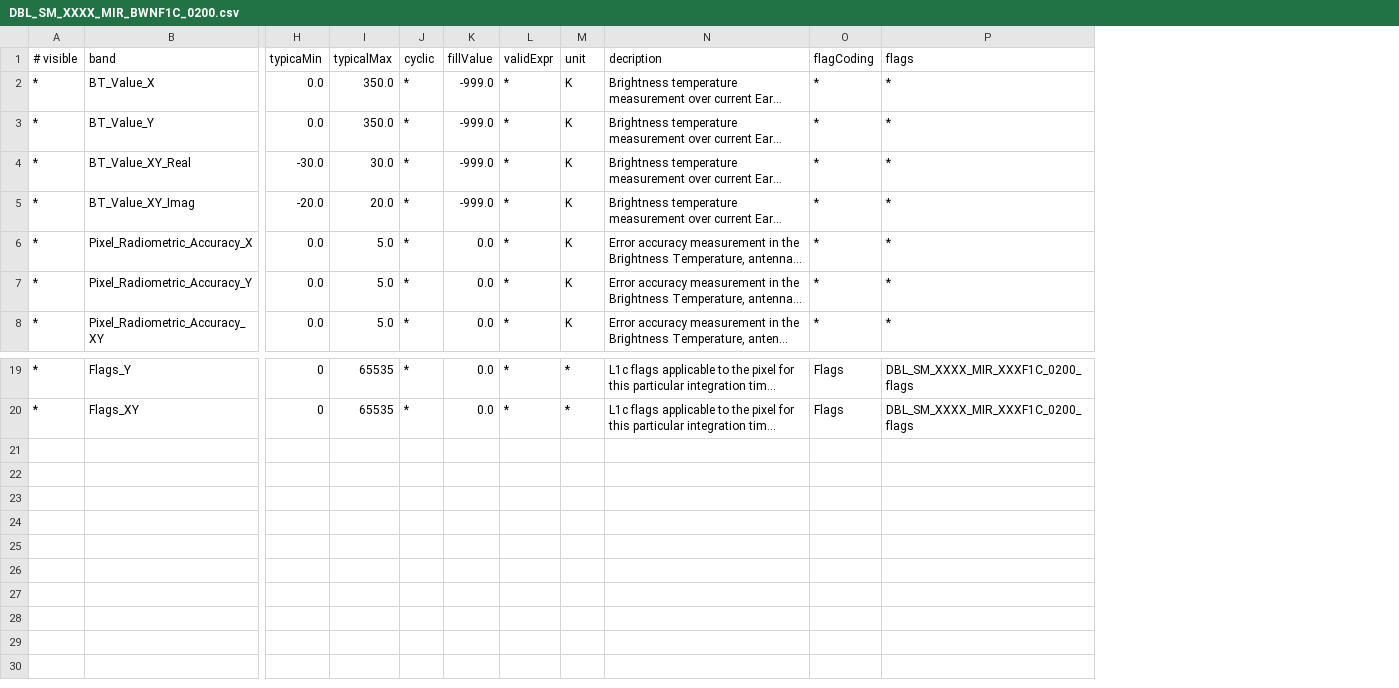
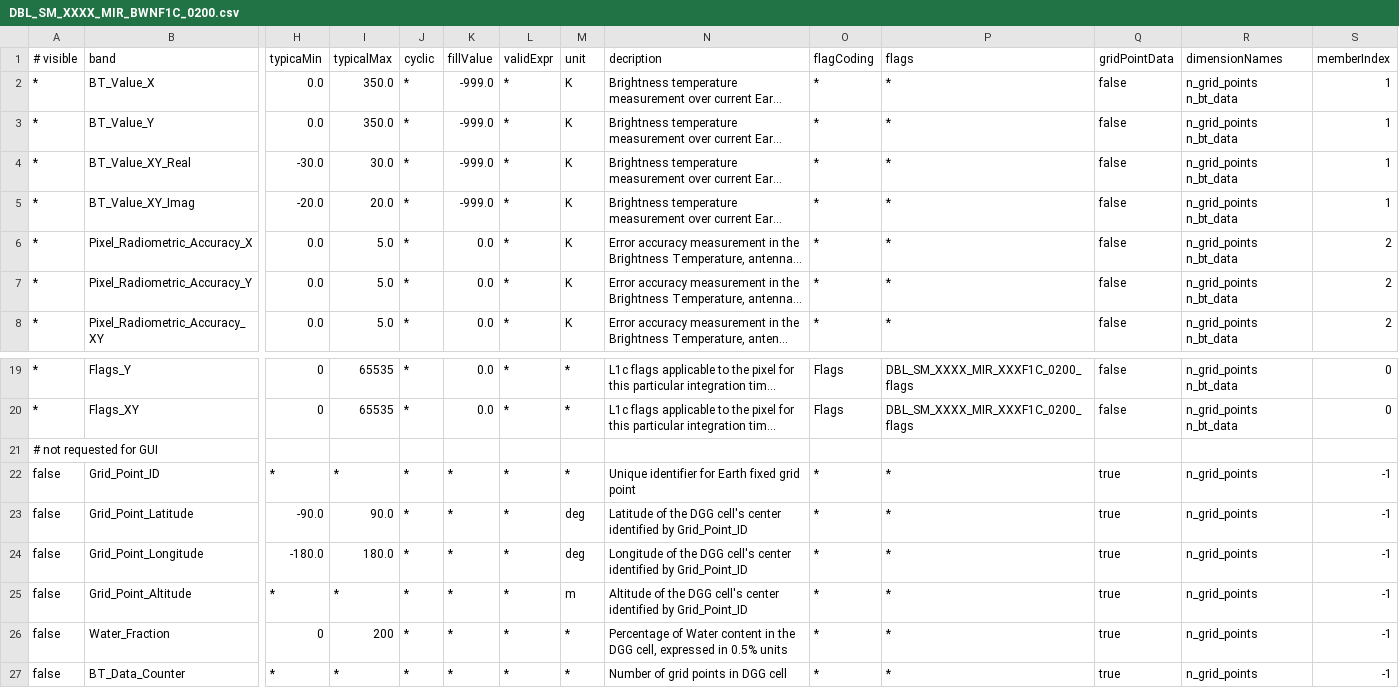
Before and after one commit to bcdev/smos-box, a CSV file: smos-reader/src/main/resources/org/esa/beam/dataio/smos/dddb/bands/MIR_/BWNF1C/DBL_SM_XXXX_MIR_BWNF1C_0200.csv, drawn as a sheet; only a part is shown, gaps mark what is left out; long unchanged cells end in …; rows hold the shown columns only; the diff names each change by its address in the sheet, - before the commit and + after, or states it on an @@ line.

Commit message:
adapt dddb

```diff
--- a/smos-reader/src/main/resources/org/esa/beam/dataio/smos/dddb/bands/MIR_/BWNF1C/DBL_SM_XXXX_MIR_BWNF1C_0200.csv
+++ b/smos-reader/src/main/resources/org/esa/beam/dataio/smos/dddb/bands/MIR_/BWNF1C/DBL_SM_XXXX_MIR_BWNF1C_0200.csv
+column Q (gridPointData), rows 2-8: all false; rows 19-20: false | false
+column R (dimensionNames), rows 2-8: all n_grid_points n_bt_data; rows 19-20: n_grid_points n_bt_data | n_grid_points n_bt_data
+column S (memberIndex), rows 2-8: 1 | 1 | 1 | 1 | 2 | 2 | 2; rows 19-20: 0 | 0
+row 21: # not requested for GUI
+row 22: false | Grid_Point_ID | * | * | * | * | * | * | Unique identifier for Earth fixed grid point | * | * | true | n_grid_points | -1
+row 23: false | Grid_Point_Latitude | -90.0 | 90.0 | * | * | * | deg | Latitude of the DGG cell's center identified by Grid_Point_ID | * | * | true | n_grid_points | -1
+row 24: false | Grid_Point_Longitude | -180.0 | 180.0 | * | * | * | deg | Longitude of the DGG cell's center identified by Grid_Point_ID | * | * | true | n_grid_points | -1
+row 25: false | Grid_Point_Altitude | * | * | * | * | * | m | Altitude of the DGG cell's center identified by Grid_Point_ID | * | * | true | n_grid_points | -1
+row 26: false | Water_Fraction | 0 | 200 | * | * | * | * | Percentage of Water content in the DGG cell, expressed in 0.5% units | * | * | true | n_grid_points | -1
+row 27: false | BT_Data_Counter | * | * | * | * | * | * | Number of grid points in DGG cell | * | * | true | n_grid_points | -1
```
Also changed, not shown: smos-reader/src/main/resources/org/esa/beam/dataio/smos/dddb/bands/MIR_/BWSD1C/DBL_SM_XXXX_MIR_BWSD1C_0200.csv, smos-reader/src/main/resources/org/esa/beam/dataio/smos/dddb/bands/MIR_/BWSD1C/DBL_SM_XXXX_MIR_BWSD1C_0201.csv, 2 other files.
